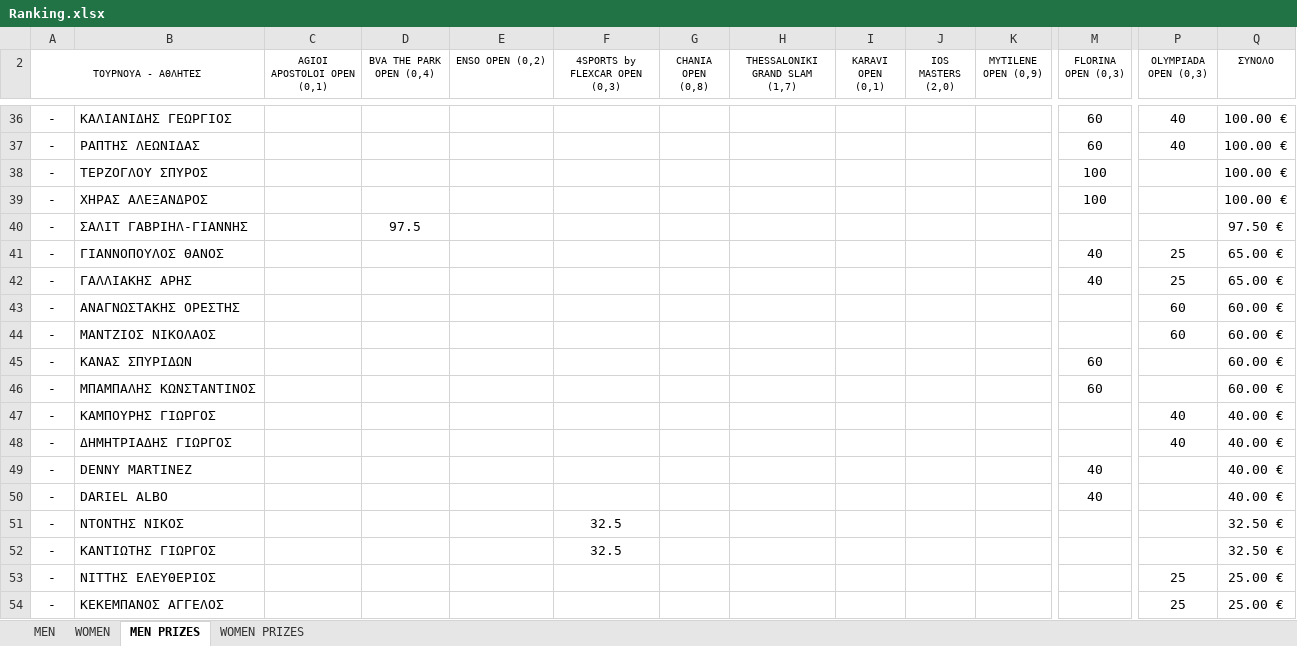
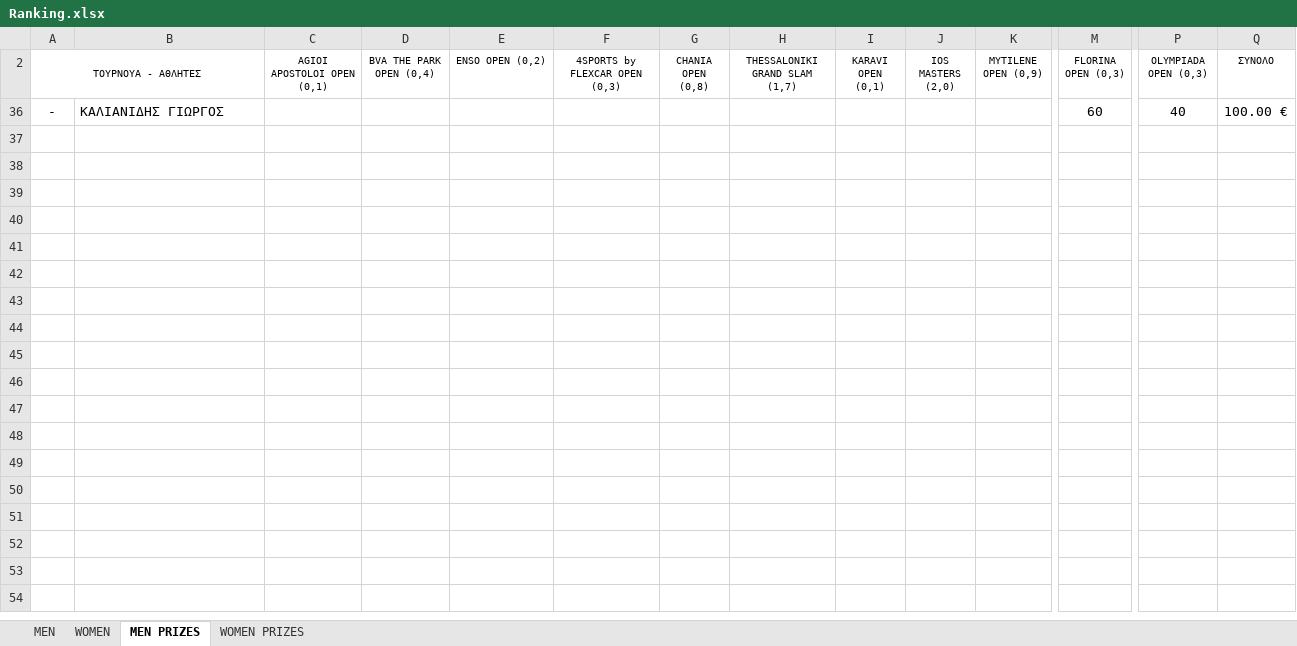
Before and after one commit to tsimpinosbv/beachvolleyapp, an Excel workbook: Ranking.xlsx, sheet MEN PRIZES, drawn as a sheet; only a part is shown, gaps mark what is left out; values as stored, in another font and other column widths than the file's, no borders; conditional formats not drawn; rows hold the shown columns only; the diff covers the shown part only; the diff names each change by its address in the sheet, - before the commit and + after, or states it on an @@ line.

```diff
--- a/Ranking.xlsx (sheet MEN PRIZES)
+++ b/Ranking.xlsx (sheet MEN PRIZES)
-B36: ΚΑΛΙΑΝΙΔΗΣ ΓΕΩΡΓΙΟΣ
+B36: ΚΑΛΙΑΝΙΔΗΣ ΓΙΩΡΓΟΣ
@@ row 37 hidden: - | ΡΑΠΤΗΣ ΛΕΩΝΙΔΑΣ |  |  |  |  |  |  |  |  |  | 60 | 40 | 100.00 € @@
@@ row 38 hidden: - | ΤΕΡΖΟΓΛΟΥ ΣΠΥΡΟΣ |  |  |  |  |  |  |  |  |  | 100 |  | 100.00 € @@
@@ row 39 hidden: - | ΧΗΡΑΣ ΑΛΕΞΑΝΔΡΟΣ |  |  |  |  |  |  |  |  |  | 100 |  | 100.00 € @@
@@ row 40 hidden: - | ΣΑΛΙΤ ΓΑΒΡΙΗΛ-ΓΙΑΝΝΗΣ |  | 97.5 |  |  |  |  |  |  |  |  |  | 97.50 € @@
@@ row 41 hidden: - | ΓΙΑΝΝΟΠΟΥΛΟΣ ΘΑΝΟΣ |  |  |  |  |  |  |  |  |  | 40 | 25 | 65.00 € @@
@@ row 42 hidden: - | ΓΑΛΛΙΑΚΗΣ ΑΡΗΣ |  |  |  |  |  |  |  |  |  | 40 | 25 | 65.00 € @@
@@ row 43 hidden: - | ΑΝΑΓΝΩΣΤΑΚΗΣ ΟΡΕΣΤΗΣ |  |  |  |  |  |  |  |  |  |  | 60 | 60.00 € @@
@@ row 44 hidden: - | ΜΑΝΤΖΙΟΣ ΝΙΚΟΛΑΟΣ |  |  |  |  |  |  |  |  |  |  | 60 | 60.00 € @@
@@ row 45 hidden: - | ΚΑΝΑΣ ΣΠΥΡΙΔΩΝ |  |  |  |  |  |  |  |  |  | 60 |  | 60.00 € @@
@@ row 46 hidden: - | ΜΠΑΜΠΑΛΗΣ ΚΩΝΣΤΑΝΤΙΝΟΣ |  |  |  |  |  |  |  |  |  | 60 |  | 60.00 € @@
@@ row 47 hidden: - | ΚΑΜΠΟΥΡΗΣ ΓΙΩΡΓΟΣ |  |  |  |  |  |  |  |  |  |  | 40 | 40.00 € @@
@@ row 48 hidden: - | ΔΗΜΗΤΡΙΑΔΗΣ ΓΙΩΡΓΟΣ |  |  |  |  |  |  |  |  |  |  | 40 | 40.00 € @@
@@ row 49 hidden: - | DENNY MARTINEZ |  |  |  |  |  |  |  |  |  | 40 |  | 40.00 € @@
@@ row 50 hidden: - | DARIEL ALBO |  |  |  |  |  |  |  |  |  | 40 |  | 40.00 € @@
@@ row 51 hidden: - | ΝΤΟΝΤΗΣ ΝΙΚΟΣ |  |  |  | 32.5 |  |  |  |  |  |  |  | 32.50 € @@
@@ row 52 hidden: - | ΚΑΝΤΙΩΤΗΣ ΓΙΩΡΓΟΣ |  |  |  | 32.5 |  |  |  |  |  |  |  | 32.50 € @@
@@ row 53 hidden: - | ΝΙΤΤΗΣ ΕΛΕΥΘΕΡΙΟΣ |  |  |  |  |  |  |  |  |  |  | 25 | 25.00 € @@
@@ row 54 hidden: - | ΚΕΚΕΜΠΑΝΟΣ ΑΓΓΕΛΟΣ |  |  |  |  |  |  |  |  |  |  | 25 | 25.00 € @@
```
Also changed, not shown: 200 removed rows and 61 hidden or unhidden rows elsewhere in this sheet, sheet MEN, sheet WOMEN, sheet WOMEN PRIZES, hidden cells.
